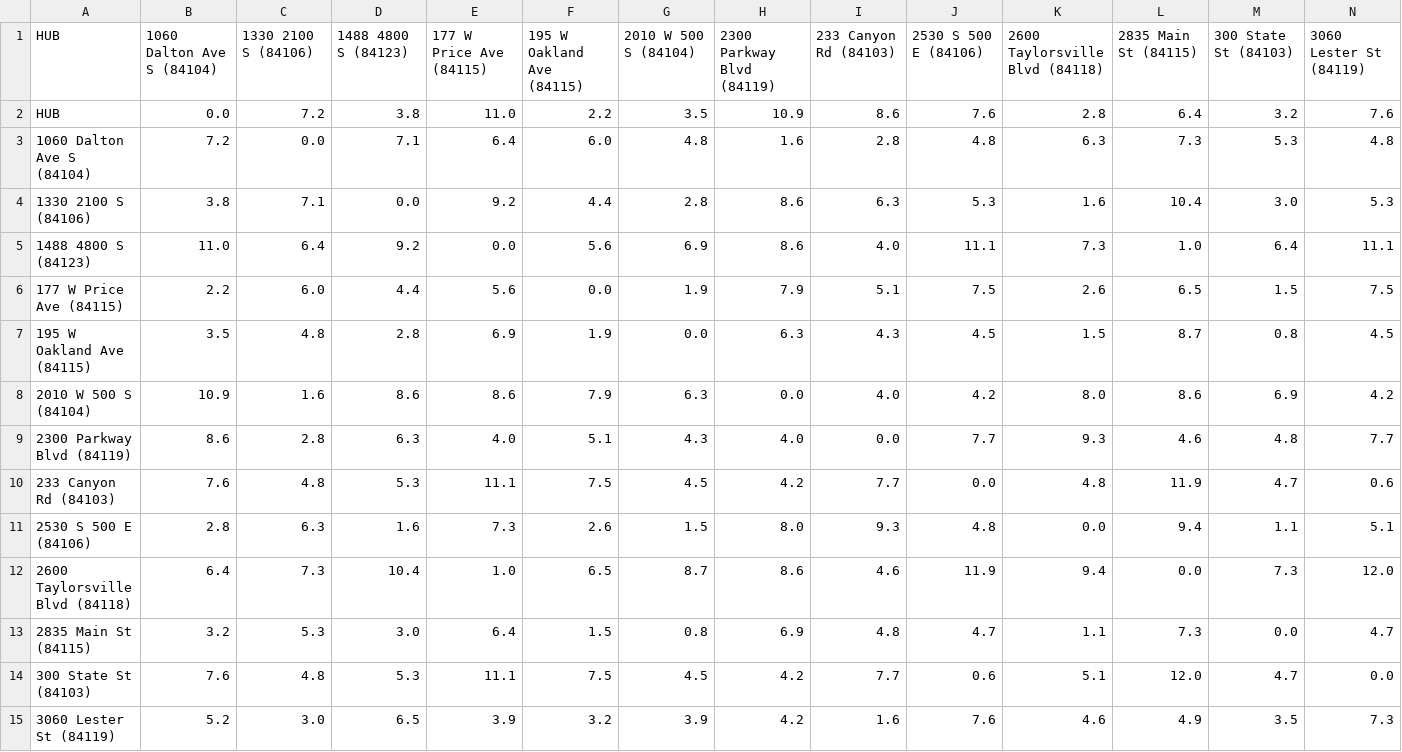
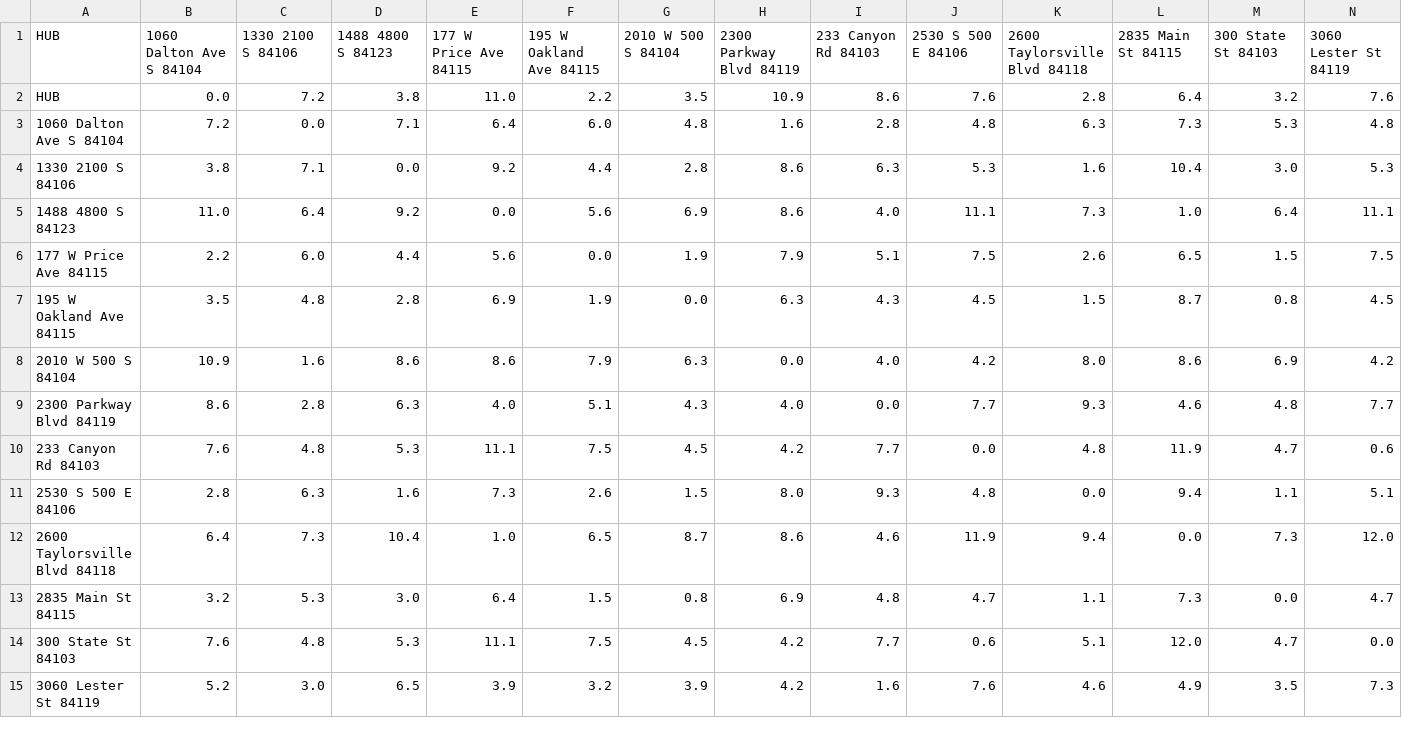
Before and after one commit to djok1/C950-python, a CSV file: Distance.csv, drawn as a sheet; only a part is shown; the diff covers the shown part only; the diff names each change by its address in the sheet, - before the commit and + after, or states it on an @@ line.

```diff
--- a/Distance.csv
+++ b/Distance.csv
-B1: 1060 Dalton Ave S (84104)
+B1: 1060 Dalton Ave S 84104
-C1: 1330 2100 S (84106)
+C1: 1330 2100 S 84106
-D1: 1488 4800 S (84123)
+D1: 1488 4800 S 84123
-E1: 177 W Price Ave (84115)
+E1: 177 W Price Ave 84115
-F1: 195 W Oakland Ave (84115)
+F1: 195 W Oakland Ave 84115
-G1: 2010 W 500 S (84104)
+G1: 2010 W 500 S 84104
-H1: 2300 Parkway Blvd (84119)
+H1: 2300 Parkway Blvd 84119
-I1: 233 Canyon Rd (84103)
+I1: 233 Canyon Rd 84103
-J1: 2530 S 500 E (84106)
+J1: 2530 S 500 E 84106
-K1: 2600 Taylorsville Blvd (84118)
+K1: 2600 Taylorsville Blvd 84118
-L1: 2835 Main St (84115)
+L1: 2835 Main St 84115
-M1: 300 State St (84103)
+M1: 300 State St 84103
-N1: 3060 Lester St (84119)
+N1: 3060 Lester St 84119
-A3 (HUB): 1060 Dalton Ave S (84104)
+A3 (HUB): 1060 Dalton Ave S 84104
-A4 (HUB): 1330 2100 S (84106)
+A4 (HUB): 1330 2100 S 84106
-A5 (HUB): 1488 4800 S (84123)
+A5 (HUB): 1488 4800 S 84123
-A6 (HUB): 177 W Price Ave (84115)
+A6 (HUB): 177 W Price Ave 84115
-A7 (HUB): 195 W Oakland Ave (84115)
+A7 (HUB): 195 W Oakland Ave 84115
-A8 (HUB): 2010 W 500 S (84104)
+A8 (HUB): 2010 W 500 S 84104
-A9 (HUB): 2300 Parkway Blvd (84119)
+A9 (HUB): 2300 Parkway Blvd 84119
-A10 (HUB): 233 Canyon Rd (84103)
+A10 (HUB): 233 Canyon Rd 84103
-A11 (HUB): 2530 S 500 E (84106)
+A11 (HUB): 2530 S 500 E 84106
-A12 (HUB): 2600 Taylorsville Blvd (84118)
+A12 (HUB): 2600 Taylorsville Blvd 84118
-A13 (HUB): 2835 Main St (84115)
+A13 (HUB): 2835 Main St 84115
-A14 (HUB): 300 State St (84103)
+A14 (HUB): 300 State St 84103
-A15 (HUB): 3060 Lester St (84119)
+A15 (HUB): 3060 Lester St 84119
```
Also changed, not shown: 26 edited cells elsewhere in this file, 2 other files.
